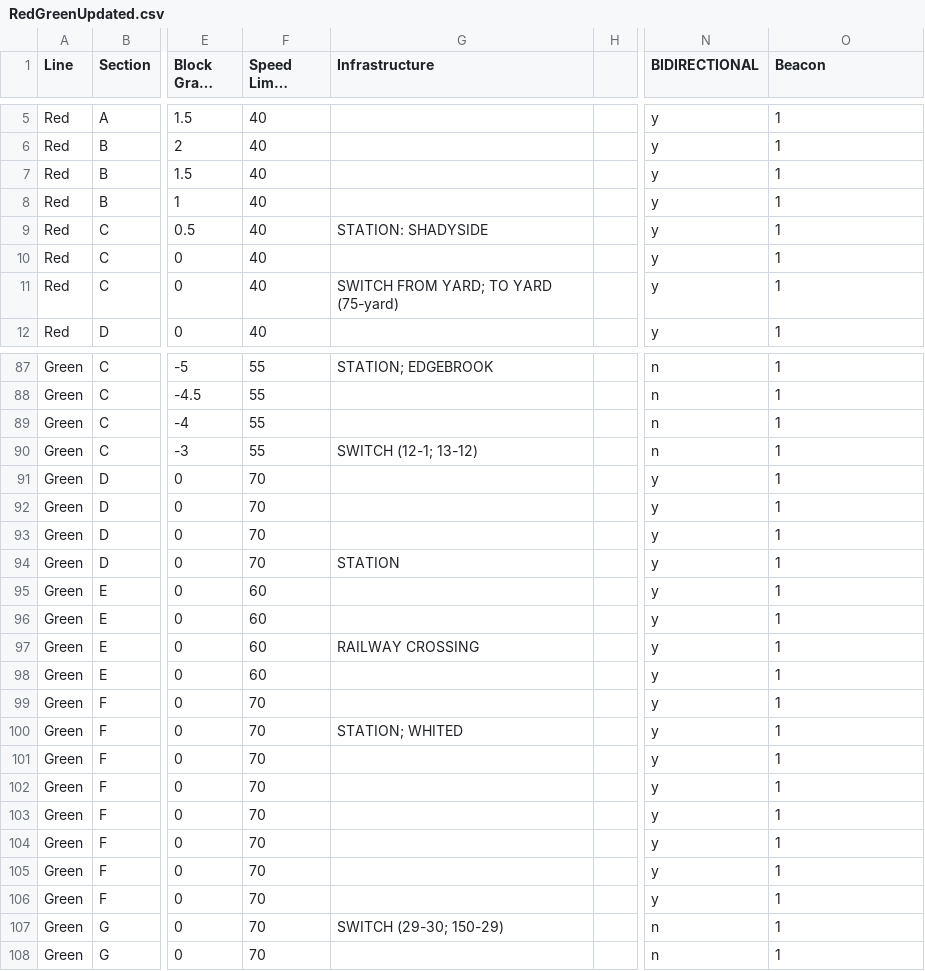
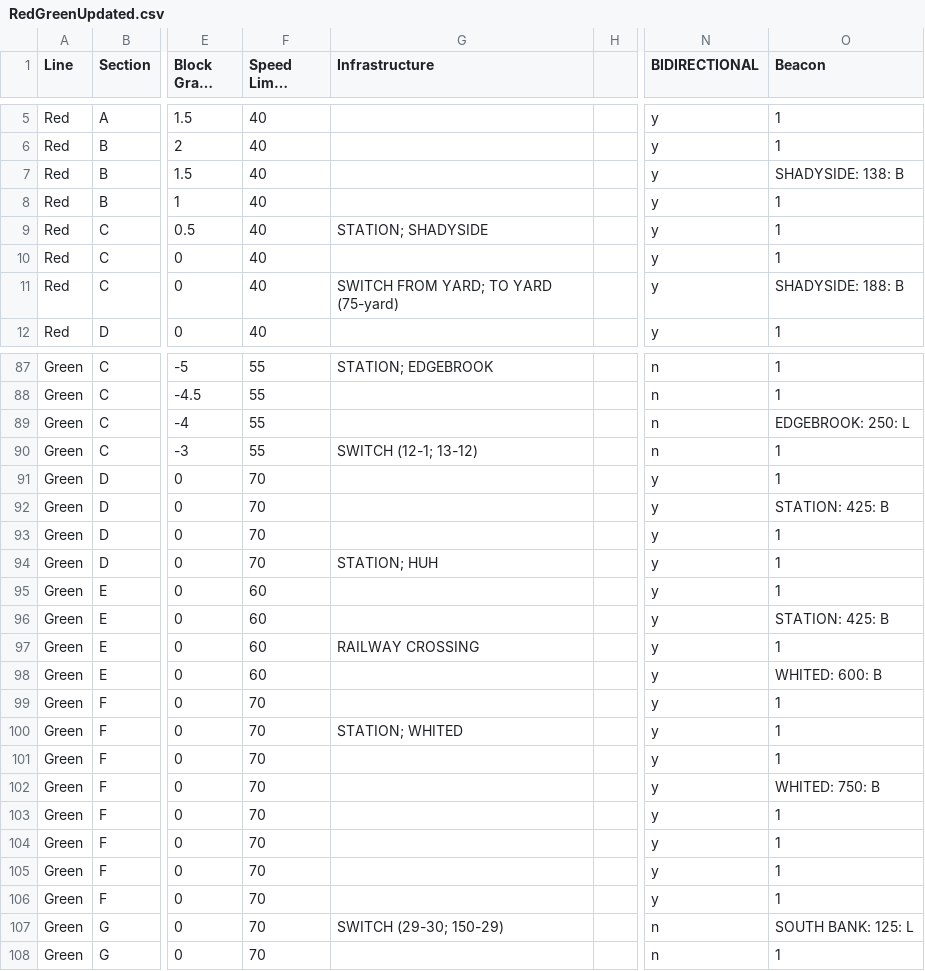
Before and after one commit to ElijahHyndman/ECE1140_Group2_TransitSimulation, a CSV file: SubModuleModules/TrackModelModule/src/Track/RedGreenUpdated.csv, drawn as a sheet; only a part is shown, gaps mark what is left out; long unchanged cells end in …; the diff covers the shown part only; the diff names each change by its address in the sheet, - before the commit and + after, or states it on an @@ line.

Commit message:
Add files via upload

```diff
--- a/SubModuleModules/TrackModelModule/src/Track/RedGreenUpdated.csv
+++ b/SubModuleModules/TrackModelModule/src/Track/RedGreenUpdated.csv
-O7 (Beacon): 1
+O7 (Beacon): SHADYSIDE: 138: B
-G9 (Infrastructure): STATION: SHADYSIDE
+G9 (Infrastructure): STATION; SHADYSIDE
-O11 (Beacon): 1
+O11 (Beacon): SHADYSIDE: 188: B
-O89 (Beacon): 1
+O89 (Beacon): EDGEBROOK: 250: L
-O92 (Beacon): 1
+O92 (Beacon): STATION: 425: B
-G94 (Infrastructure): STATION
+G94 (Infrastructure): STATION; HUH
-O96 (Beacon): 1
+O96 (Beacon): STATION: 425: B
-O98 (Beacon): 1
+O98 (Beacon): WHITED: 600: B
-O102 (Beacon): 1
+O102 (Beacon): WHITED: 750: B
-O107 (Beacon): 1
+O107 (Beacon): SOUTH BANK: 125: L
```
Also changed, not shown: 20 edited cells elsewhere in this file.
